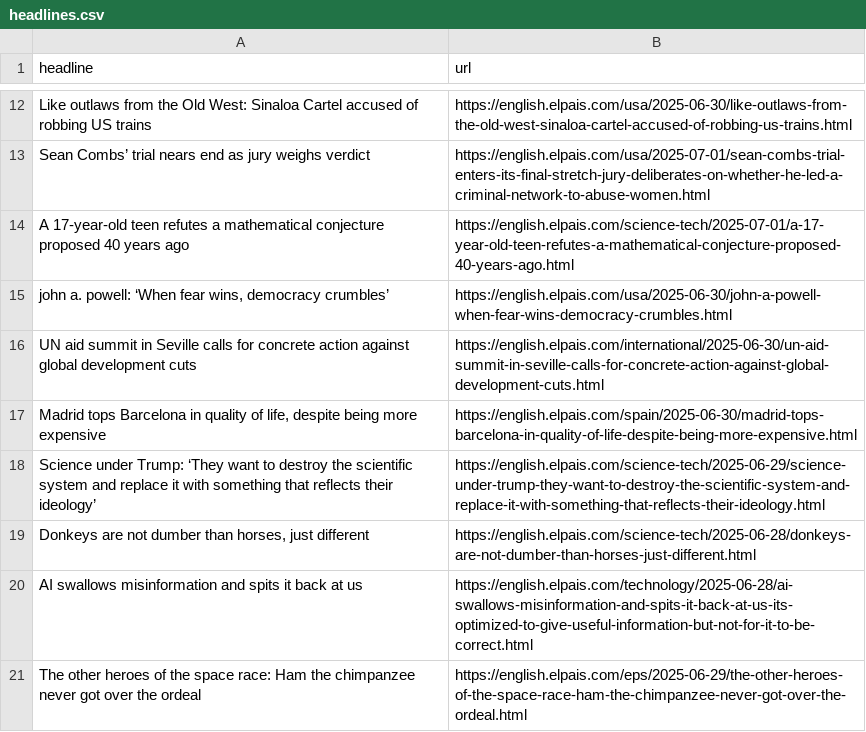
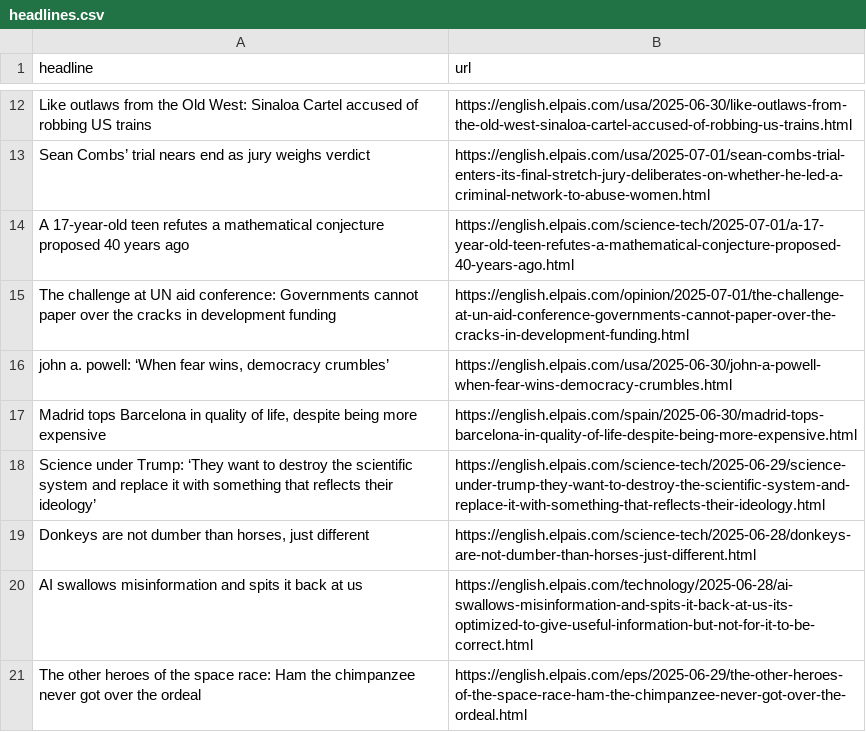
Before and after one commit to dafnikaravola/soma-s-autoscrapper, a CSV file: headlines.csv, drawn as a sheet; only a part is shown, gaps mark what is left out; removed rows and columns are numbered as before the commit, all else as after; the diff names each change by its address in the sheet, - before the commit and + after, or states it on an @@ line.

```diff
--- a/headlines.csv
+++ b/headlines.csv
+row 15: The challenge at UN aid conference: Governments cannot paper over the cracks in development funding | https://english.elpais.com/opinion/2025-07-01/the-challenge-at-un-aid-conference-governments-cannot-paper-over-the-cracks-in-development-funding.html
-row 16: UN aid summit in Seville calls for concrete action against global development cuts | https://english.elpais.com/international/2025-06-30/un-aid-summit-in-seville-calls-for-concrete-action-against-global-development-cuts.html
```
